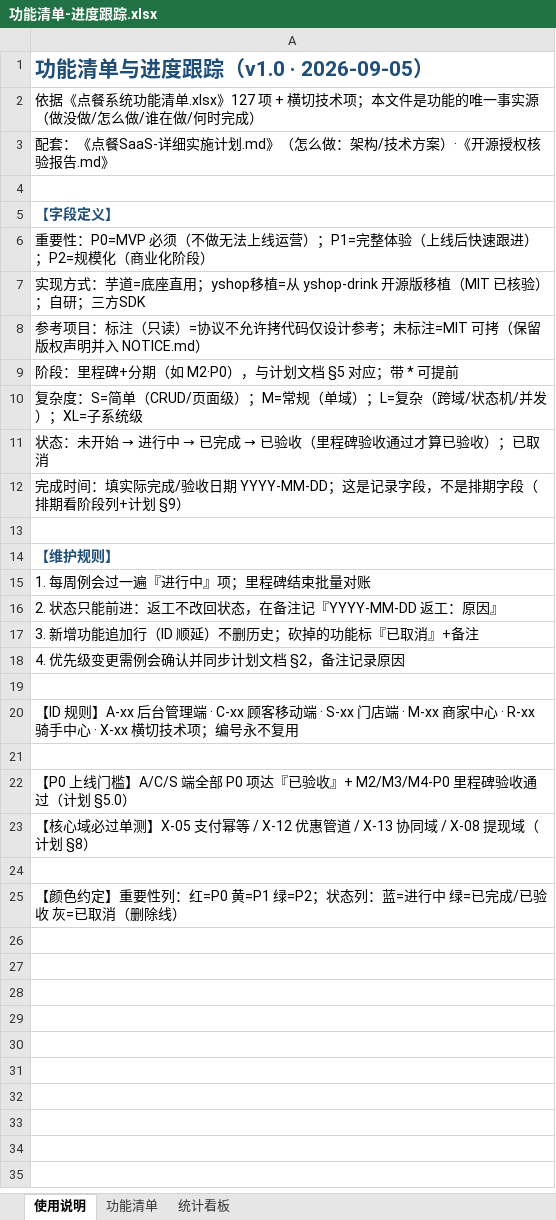
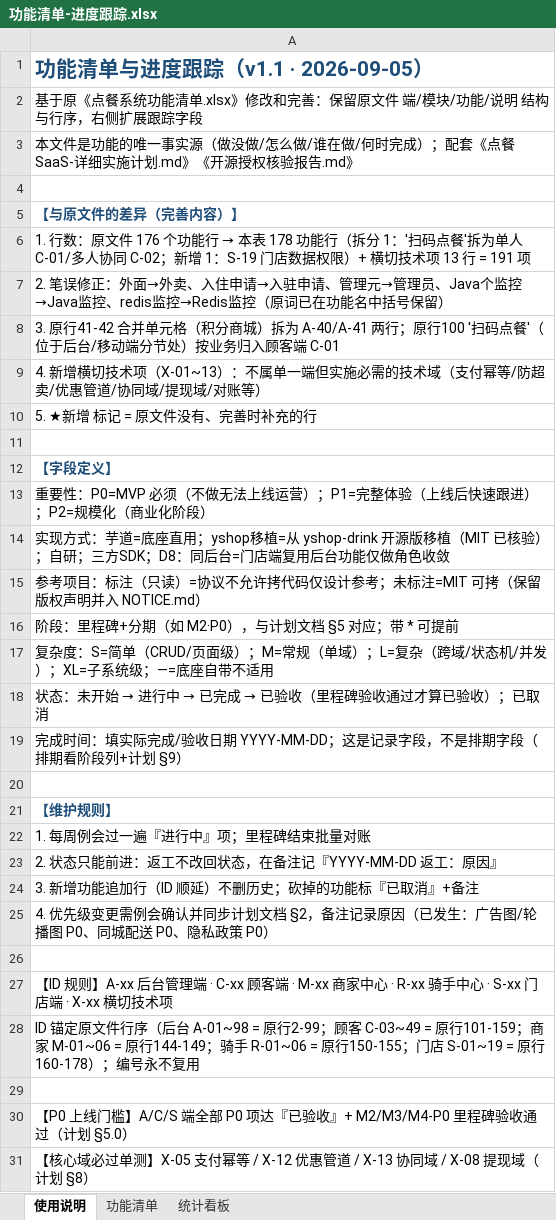
Before and after one commit to jarvanh/eshop, an Excel workbook: docs/功能清单-进度跟踪.xlsx, sheet 使用说明, drawn as a sheet; only a part is shown; the shorter side is filled out with more unchanged rows; values as stored, in another font and other column widths than the file's, no borders; addresses are those after the commit; the diff names each change by its address in the sheet, - before the commit and + after, or states it on an @@ line.

```diff
--- a/docs/功能清单-进度跟踪.xlsx (sheet 使用说明)
+++ b/docs/功能清单-进度跟踪.xlsx (sheet 使用说明)
-A1: 功能清单与进度跟踪（v1.0 · 2026-09-05）
+A1: 功能清单与进度跟踪（v1.1 · 2026-09-05）
-A2: 依据《点餐系统功能清单.xlsx》127 项 + 横切技术项；本文件是功能的唯一事实源（做没做/怎么做/谁在做/何时完成）
+A2: 基于原《点餐系统功能清单.xlsx》修改和完善：保留原文件 端/模块/功能/说明 结构与行序，右侧扩展跟踪字段
-A3: 配套：《点餐SaaS-详细实施计划.md》（怎么做：架构/技术方案）·《开源授…
+A3: 本文件是功能的唯一事实源（做没做/怎么做/谁在做/何时完成）；配套《点餐SaaS-详细实施计划.md》《开源授…
+row 4: (empty)
+row 5: 【与原文件的差异（完善内容）】
+row 6: 1. 行数：原文件 176 个功能行 → 本表 178 功能行（拆分 1：'扫码点餐'拆为单人 C-01/多人协同 C-02；新增 1：S-19 门店数据权限）+ 横切技术项 13 行 = 191 项
+row 7: 2. 笔误修正：外面→外卖、入住申请→入驻申请、管理元→管理员、Java个监控→Java监控、redis监控→Redis监控（原词已在功能名中括号保留）
+row 8: 3. 原行41-42 合并单元格（积分商城）拆为 A-40/A-41 两行；原行100 '扫码点餐'（位于后台/移动端分节处）按业务归入顾客端 C-01
+row 9: 4. 新增横切技术项（X-01~13）：不属单一端但实施必需的技术域（支付幂等/防超卖/优惠管道/协同域/提现域/对账等）
+row 10: 5. ★新增 标记 = 原文件没有、完善时补充的行
-A14: …；三方SDK
+A14: …；三方SDK；D8：同后台=门店端复用后台功能仅做角色收敛
-A17: …子系统级
+A17: …子系统级；—=底座自带不适用
-A25: …记录原因
+A25: …记录原因（已发生：广告图/轮播图 P0、同城配送 P0、隐私政策 P0）
-A27: …· C-xx 顾客移动端 · S-xx 门店端 · M-xx 商家中心 · R-xx 骑手中心 · X-xx 横切技术项；编号永不复用
+A27: …· C-xx 顾客端 · M-xx 商家中心 · R-xx 骑手中心 · S-xx 门店端 · X-xx 横切技术项
+row 28: ID 锚定原文件行序（后台 A-01~98 = 原行2-99；顾客 C-03~49 = 原行101-159；商家 M-01~06 = 原行144-149；骑手 R-01~06 = 原行150-155；门店 S-01~19 = 原行160-178）；编号永不复用
```
Also changed, not shown: sheet 功能清单, sheet 统计看板, 1 other file.
